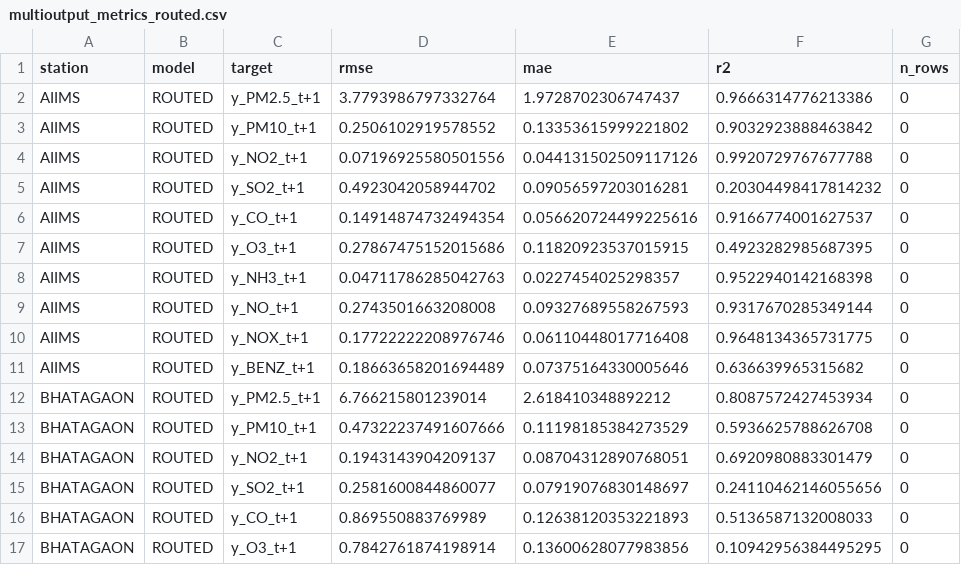
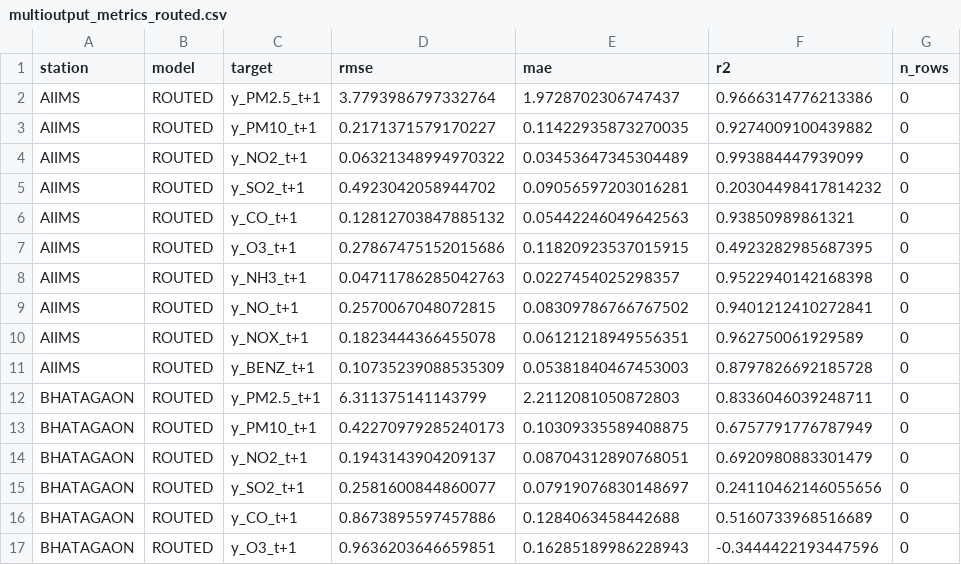
Before and after one commit to 1Ash0/ML-Air-Pollutants, a CSV file: artifacts/multioutput_metrics_routed.csv, drawn as a sheet; only a part is shown; the diff covers the shown part only.

Commit message:
Fix multi-output routing; update plots

```diff
--- a/artifacts/multioutput_metrics_routed.csv
+++ b/artifacts/multioutput_metrics_routed.csv
@@ -2,16 +2,16 @@ station,model,target,rmse,mae,r2,n_rows
 AIIMS,ROUTED,y_PM2.5_t+1,3.7793986797332764,1.9728702306747437,0.9666314776213386,0
-AIIMS,ROUTED,y_PM10_t+1,0.2506102919578552,0.13353615999221802,0.9032923888463842,0
-AIIMS,ROUTED,y_NO2_t+1,0.07196925580501556,0.044131502509117126,0.9920729767677788,0
+AIIMS,ROUTED,y_PM10_t+1,0.2171371579170227,0.11422935873270035,0.9274009100439882,0
+AIIMS,ROUTED,y_NO2_t+1,0.06321348994970322,0.03453647345304489,0.993884447939099,0
 AIIMS,ROUTED,y_SO2_t+1,0.4923042058944702,0.09056597203016281,0.20304498417814232,0
-AIIMS,ROUTED,y_CO_t+1,0.14914874732494354,0.056620724499225616,0.9166774001627537,0
+AIIMS,ROUTED,y_CO_t+1,0.12812703847885132,0.05442246049642563,0.93850989861321,0
 AIIMS,ROUTED,y_O3_t+1,0.27867475152015686,0.11820923537015915,0.4923282985687395,0
 AIIMS,ROUTED,y_NH3_t+1,0.04711786285042763,0.0227454025298357,0.9522940142168398,0
-AIIMS,ROUTED,y_NO_t+1,0.2743501663208008,0.09327689558267593,0.9317670285349144,0
-AIIMS,ROUTED,y_NOX_t+1,0.17722222208976746,0.06110448017716408,0.9648134365731775,0
-AIIMS,ROUTED,y_BENZ_t+1,0.18663658201694489,0.07375164330005646,0.636639965315682,0
-BHATAGAON,ROUTED,y_PM2.5_t+1,6.766215801239014,2.618410348892212,0.8087572427453934,0
-BHATAGAON,ROUTED,y_PM10_t+1,0.47322237491607666,0.11198185384273529,0.5936625788626708,0
+AIIMS,ROUTED,y_NO_t+1,0.2570067048072815,0.08309786766767502,0.9401212410272841,0
+AIIMS,ROUTED,y_NOX_t+1,0.1823444366455078,0.06121218949556351,0.962750061929589,0
+AIIMS,ROUTED,y_BENZ_t+1,0.10735239088535309,0.05381840467453003,0.8797826692185728,0
+BHATAGAON,ROUTED,y_PM2.5_t+1,6.311375141143799,2.2112081050872803,0.8336046039248711,0
+BHATAGAON,ROUTED,y_PM10_t+1,0.42270979285240173,0.10309335589408875,0.6757791776787949,0
 BHATAGAON,ROUTED,y_NO2_t+1,0.1943143904209137,0.08704312890768051,0.6920980883301479,0
 BHATAGAON,ROUTED,y_SO2_t+1,0.2581600844860077,0.07919076830148697,0.24110462146055656,0
-BHATAGAON,ROUTED,y_CO_t+1,0.869550883769989,0.12638120353221893,0.5136587132008033,0
-BHATAGAON,ROUTED,y_O3_t+1,0.7842761874198914,0.13600628077983856,0.10942956384495295,0
+BHATAGAON,ROUTED,y_CO_t+1,0.8673895597457886,0.1284063458442688,0.5160733968516689,0
+BHATAGAON,ROUTED,y_O3_t+1,0.9636203646659851,0.16285189986228943,-0.3444422193447596,0
```
Also changed, not shown: 84 edited cells elsewhere in this file, 4 other files.
